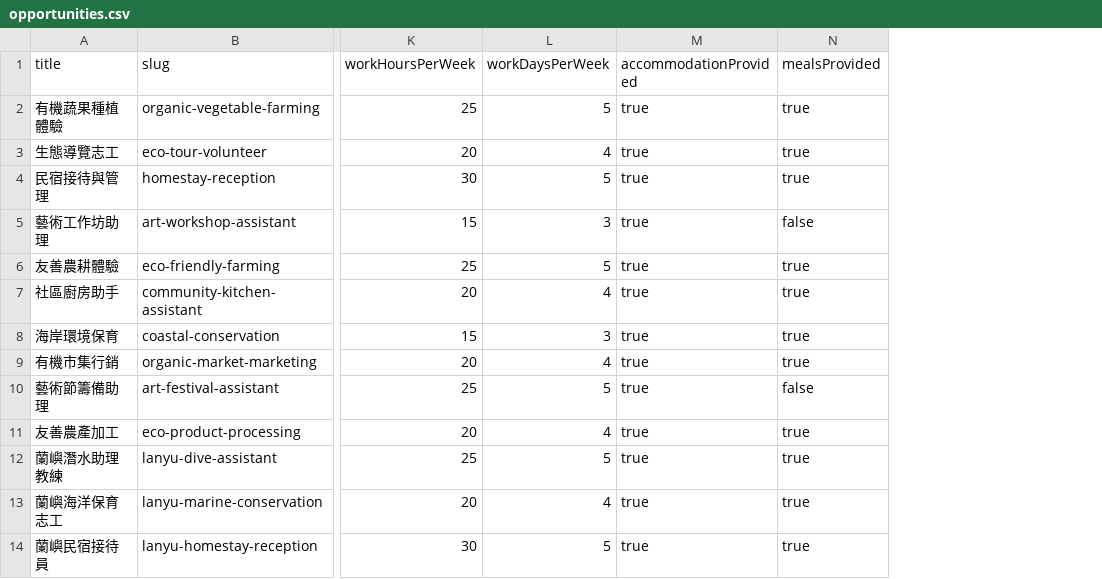
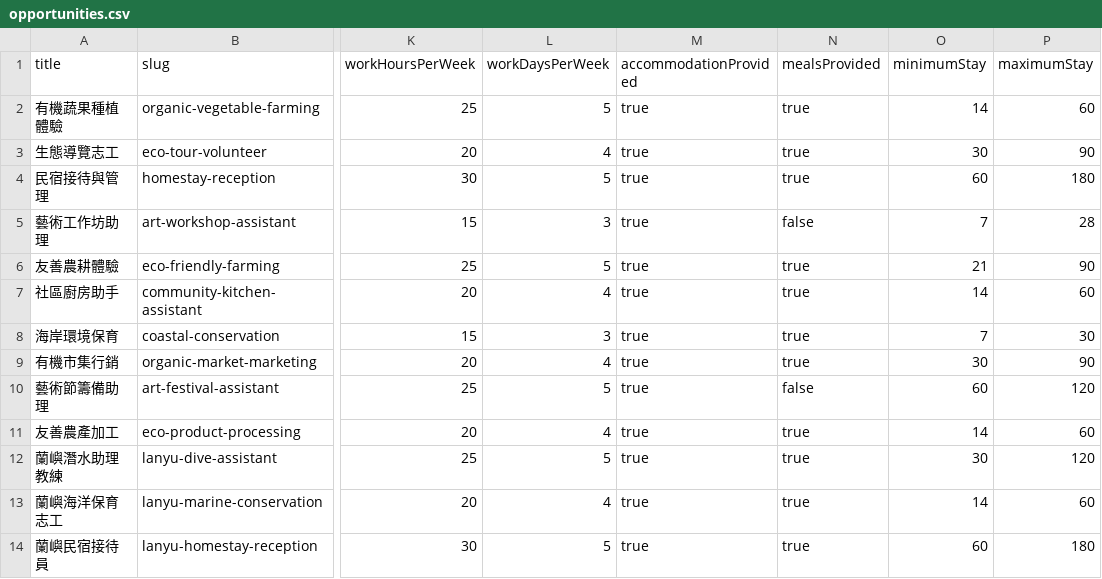
Before and after one commit to WuSKai403/taiwanstay-front, a CSV file: data/seed/opportunities.csv, drawn as a sheet; only a part is shown, gaps mark what is left out; the diff names each change by its address in the sheet, - before the commit and + after, or states it on an @@ line.

Commit message:
Refactor MapComponent to improve map view initialization and error handling; add checks for map readiness before updating view and enhance logging for better debugging. Introduce new Icons component for reusable SVG icons in the application. Update opportunities CSV to include minimum and maximum stay parameters for better opportunity management. Enhance API endpoint for opportunities with detailed logging and improved query handling for better data retrieval.

```diff
--- a/data/seed/opportunities.csv
+++ b/data/seed/opportunities.csv
+column O (minimumStay), rows 2-14: 14 | 30 | 60 | 7 | 21 | 14 | 7 | 30 | 60 | 14 | 30 | 14 | 60
+column P (maximumStay), rows 2-14: 60 | 90 | 180 | 28 | 90 | 60 | 30 | 90 | 120 | 60 | 120 | 60 | 180
```
Also changed, not shown: 6 other files.
